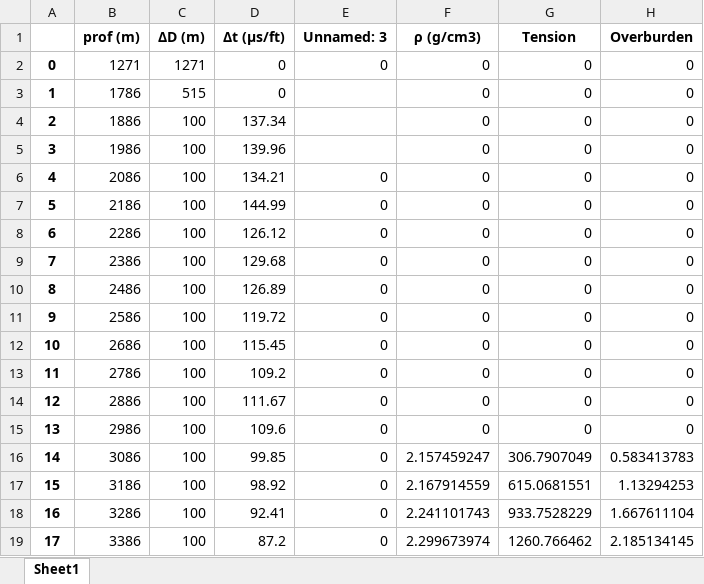
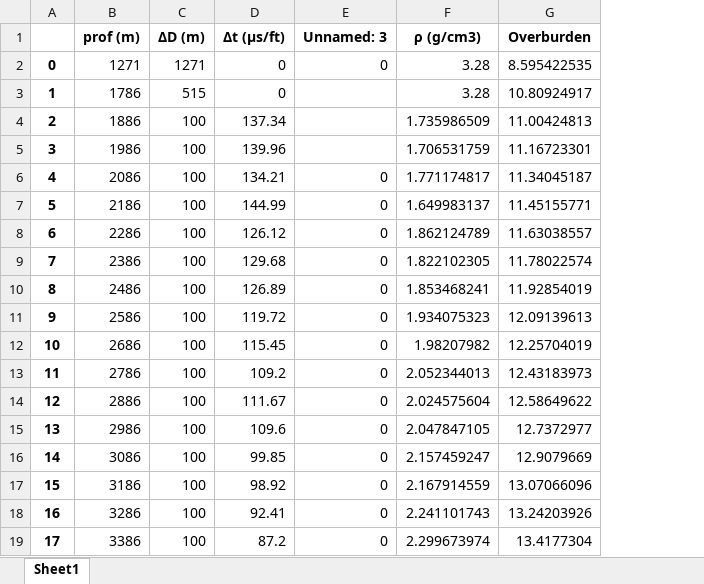
Before and after one commit to AkiraRhuda/Geomechanics, an Excel workbook: output/2.1.xlsx, sheet Sheet1, drawn as a sheet; only a part is shown; values as stored, in another font and other column widths than the file's, no borders; removed rows and columns are numbered as before the commit, all else as after; the diff covers the shown part only; the diff names each change by its address in the sheet, - before the commit and + after, or states it on an @@ line.

```diff
--- a/output/2.1.xlsx (sheet Sheet1)
+++ b/output/2.1.xlsx (sheet Sheet1)
-column G (Tension), rows 2-19: 0 | 0 | 0 | 0 | 0 | 0 | 0 | 0 | 0 | 0 | 0 | 0 | 0 | 0 | 306.7907049 | 615.0681551 | 933.7528229 | 1260.766462
-F2:F3 (ρ (g/cm3)): 0
+F2:F3 (ρ (g/cm3)): 3.28
-G2 (Overburden): 0
+G2 (Overburden): 8.595422535
-G3 (Overburden): 0
+G3 (Overburden): 10.80924917
-F4 (ρ (g/cm3)): 0
+F4 (ρ (g/cm3)): 1.735986509
-G4 (Overburden): 0
+G4 (Overburden): 11.00424813
-F5 (ρ (g/cm3)): 0
+F5 (ρ (g/cm3)): 1.706531759
-G5 (Overburden): 0
+G5 (Overburden): 11.16723301
-F6 (ρ (g/cm3)): 0
+F6 (ρ (g/cm3)): 1.771174817
-G6 (Overburden): 0
+G6 (Overburden): 11.34045187
-F7 (ρ (g/cm3)): 0
+F7 (ρ (g/cm3)): 1.649983137
-G7 (Overburden): 0
+G7 (Overburden): 11.45155771
-F8 (ρ (g/cm3)): 0
+F8 (ρ (g/cm3)): 1.862124789
-G8 (Overburden): 0
+G8 (Overburden): 11.63038557
-F9 (ρ (g/cm3)): 0
+F9 (ρ (g/cm3)): 1.822102305
-G9 (Overburden): 0
+G9 (Overburden): 11.78022574
-F10 (ρ (g/cm3)): 0
+F10 (ρ (g/cm3)): 1.853468241
-G10 (Overburden): 0
+G10 (Overburden): 11.92854019
-F11 (ρ (g/cm3)): 0
+F11 (ρ (g/cm3)): 1.934075323
-G11 (Overburden): 0
+G11 (Overburden): 12.09139613
-F12 (ρ (g/cm3)): 0
+F12 (ρ (g/cm3)): 1.98207982
-G12 (Overburden): 0
+G12 (Overburden): 12.25704019
-F13 (ρ (g/cm3)): 0
+F13 (ρ (g/cm3)): 2.052344013
-G13 (Overburden): 0
+G13 (Overburden): 12.43183973
-F14 (ρ (g/cm3)): 0
+F14 (ρ (g/cm3)): 2.024575604
-G14 (Overburden): 0
+G14 (Overburden): 12.58649622
-F15 (ρ (g/cm3)): 0
+F15 (ρ (g/cm3)): 2.047847105
-G15 (Overburden): 0
+G15 (Overburden): 12.7372977
-G16 (Overburden): 0.583413783
+G16 (Overburden): 12.9079669
-G17 (Overburden): 1.13294253
+G17 (Overburden): 13.07066096
-G18 (Overburden): 1.667611104
+G18 (Overburden): 13.24203926
-G19 (Overburden): 2.185134145
+G19 (Overburden): 13.4177304
```
Also changed, not shown: 21 edited cells elsewhere in this sheet, output/1.xlsx, output/2.xlsx, 4 other files.
